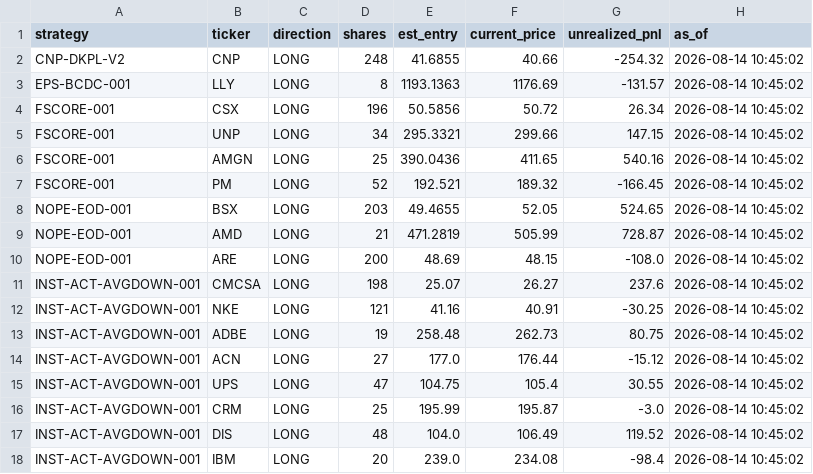
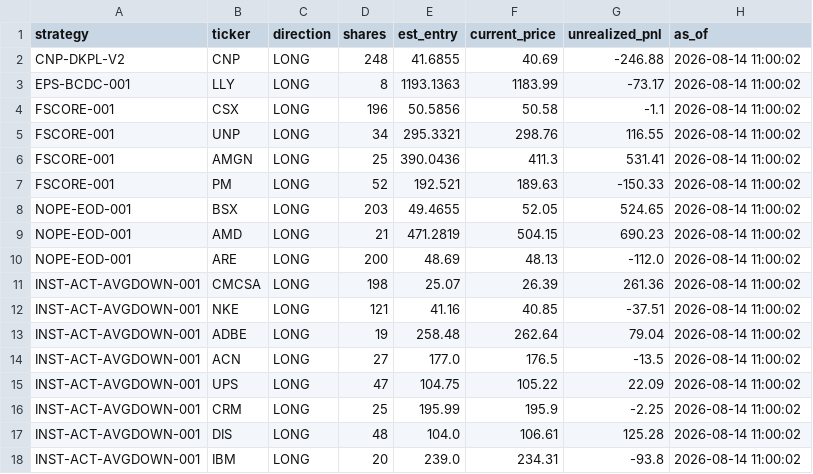
Before and after one commit to juayhiang/alphax-dashboard, a CSV file: data/live_marks.csv, drawn as a sheet.

Commit message:
Auto-sync SYNC-LIVE-MARKS 2026-08-14 23:00

```diff
--- a/data/live_marks.csv
+++ b/data/live_marks.csv
@@ -1,18 +1,18 @@
 strategy,ticker,direction,shares,est_entry,current_price,unrealized_pnl,as_of
-CNP-DKPL-V2,CNP,LONG,248,41.6855,40.66,-254.32,2026-08-14 10:45:02
-EPS-BCDC-001,LLY,LONG,8,1193.1363,1176.69,-131.57,2026-08-14 10:45:02
-FSCORE-001,CSX,LONG,196,50.5856,50.72,26.34,2026-08-14 10:45:02
-FSCORE-001,UNP,LONG,34,295.3321,299.66,147.15,2026-08-14 10:45:02
-FSCORE-001,AMGN,LONG,25,390.0436,411.65,540.16,2026-08-14 10:45:02
-FSCORE-001,PM,LONG,52,192.521,189.32,-166.45,2026-08-14 10:45:02
-NOPE-EOD-001,BSX,LONG,203,49.4655,52.05,524.65,2026-08-14 10:45:02
-NOPE-EOD-001,AMD,LONG,21,471.2819,505.99,728.87,2026-08-14 10:45:02
-NOPE-EOD-001,ARE,LONG,200,48.69,48.15,-108.0,2026-08-14 10:45:02
-INST-ACT-AVGDOWN-001,CMCSA,LONG,198,25.07,26.27,237.6,2026-08-14 10:45:02
-INST-ACT-AVGDOWN-001,NKE,LONG,121,41.16,40.91,-30.25,2026-08-14 10:45:02
-INST-ACT-AVGDOWN-001,ADBE,LONG,19,258.48,262.73,80.75,2026-08-14 10:45:02
-INST-ACT-AVGDOWN-001,ACN,LONG,27,177.0,176.44,-15.12,2026-08-14 10:45:02
-INST-ACT-AVGDOWN-001,UPS,LONG,47,104.75,105.4,30.55,2026-08-14 10:45:02
-INST-ACT-AVGDOWN-001,CRM,LONG,25,195.99,195.87,-3.0,2026-08-14 10:45:02
-INST-ACT-AVGDOWN-001,DIS,LONG,48,104.0,106.49,119.52,2026-08-14 10:45:02
-INST-ACT-AVGDOWN-001,IBM,LONG,20,239.0,234.08,-98.4,2026-08-14 10:45:02
+CNP-DKPL-V2,CNP,LONG,248,41.6855,40.69,-246.88,2026-08-14 11:00:02
+EPS-BCDC-001,LLY,LONG,8,1193.1363,1183.99,-73.17,2026-08-14 11:00:02
+FSCORE-001,CSX,LONG,196,50.5856,50.58,-1.1,2026-08-14 11:00:02
+FSCORE-001,UNP,LONG,34,295.3321,298.76,116.55,2026-08-14 11:00:02
+FSCORE-001,AMGN,LONG,25,390.0436,411.3,531.41,2026-08-14 11:00:02
+FSCORE-001,PM,LONG,52,192.521,189.63,-150.33,2026-08-14 11:00:02
+NOPE-EOD-001,BSX,LONG,203,49.4655,52.05,524.65,2026-08-14 11:00:02
+NOPE-EOD-001,AMD,LONG,21,471.2819,504.15,690.23,2026-08-14 11:00:02
+NOPE-EOD-001,ARE,LONG,200,48.69,48.13,-112.0,2026-08-14 11:00:02
+INST-ACT-AVGDOWN-001,CMCSA,LONG,198,25.07,26.39,261.36,2026-08-14 11:00:02
+INST-ACT-AVGDOWN-001,NKE,LONG,121,41.16,40.85,-37.51,2026-08-14 11:00:02
+INST-ACT-AVGDOWN-001,ADBE,LONG,19,258.48,262.64,79.04,2026-08-14 11:00:02
+INST-ACT-AVGDOWN-001,ACN,LONG,27,177.0,176.5,-13.5,2026-08-14 11:00:02
+INST-ACT-AVGDOWN-001,UPS,LONG,47,104.75,105.22,22.09,2026-08-14 11:00:02
+INST-ACT-AVGDOWN-001,CRM,LONG,25,195.99,195.9,-2.25,2026-08-14 11:00:02
+INST-ACT-AVGDOWN-001,DIS,LONG,48,104.0,106.61,125.28,2026-08-14 11:00:02
+INST-ACT-AVGDOWN-001,IBM,LONG,20,239.0,234.31,-93.8,2026-08-14 11:00:02
```
